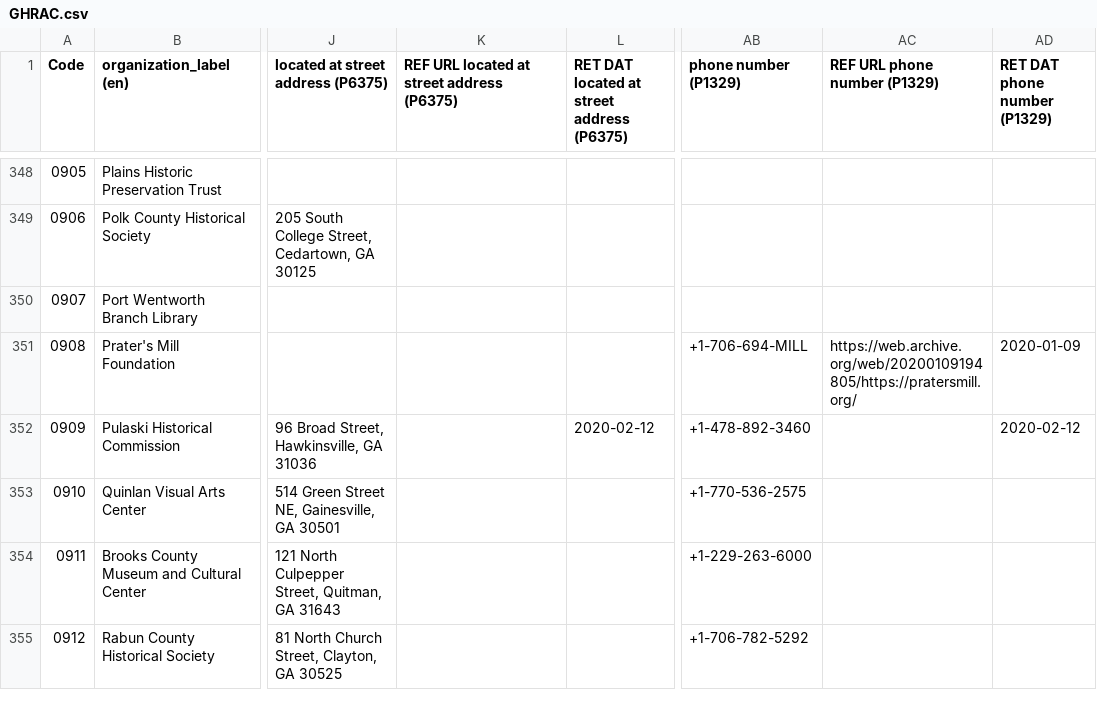
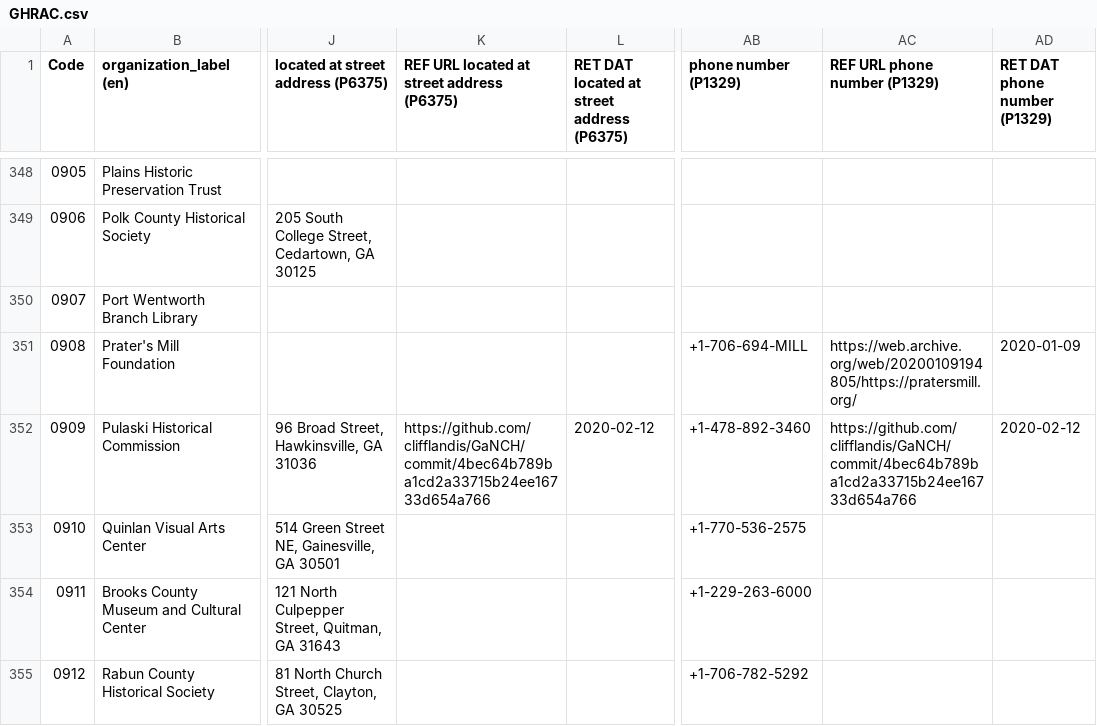
Before and after one commit to AUC-Woodruff-Library/GaNCH-data, a CSV file: data/GHRAC.csv, drawn as a sheet; only a part is shown, gaps mark what is left out; the diff covers the shown part only; the diff names each change by its address in the sheet, - before the commit and + after, or states it on an @@ line.

Commit message:
2020-02-12 batch4

```diff
--- a/data/GHRAC.csv
+++ b/data/GHRAC.csv
-K352: (empty)
+K352: https://github.com/clifflandis/GaNCH/commit/4bec64b789ba1cd2a33715b24ee16733d654a766
-AC352 (REF URL phone number (P1329)): (empty)
+AC352 (REF URL phone number (P1329)): https://github.com/clifflandis/GaNCH/commit/4bec64b789ba1cd2a33715b24ee16733d654a766
```
Also changed, not shown: 12 edited cells elsewhere in this file.
